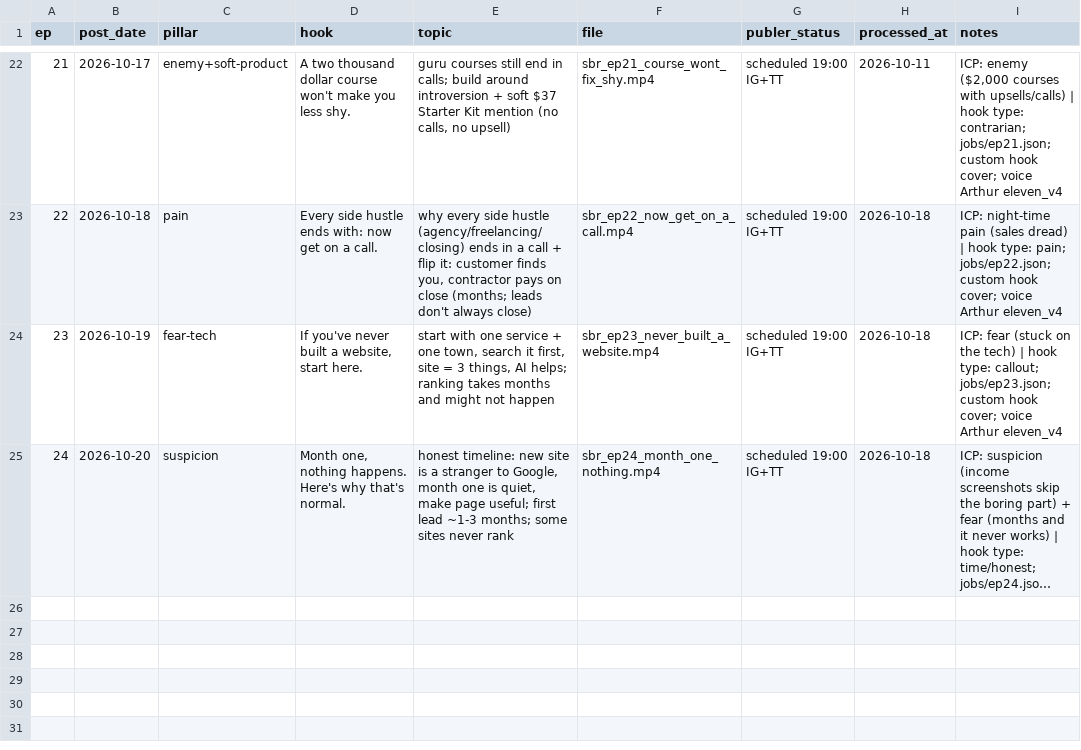
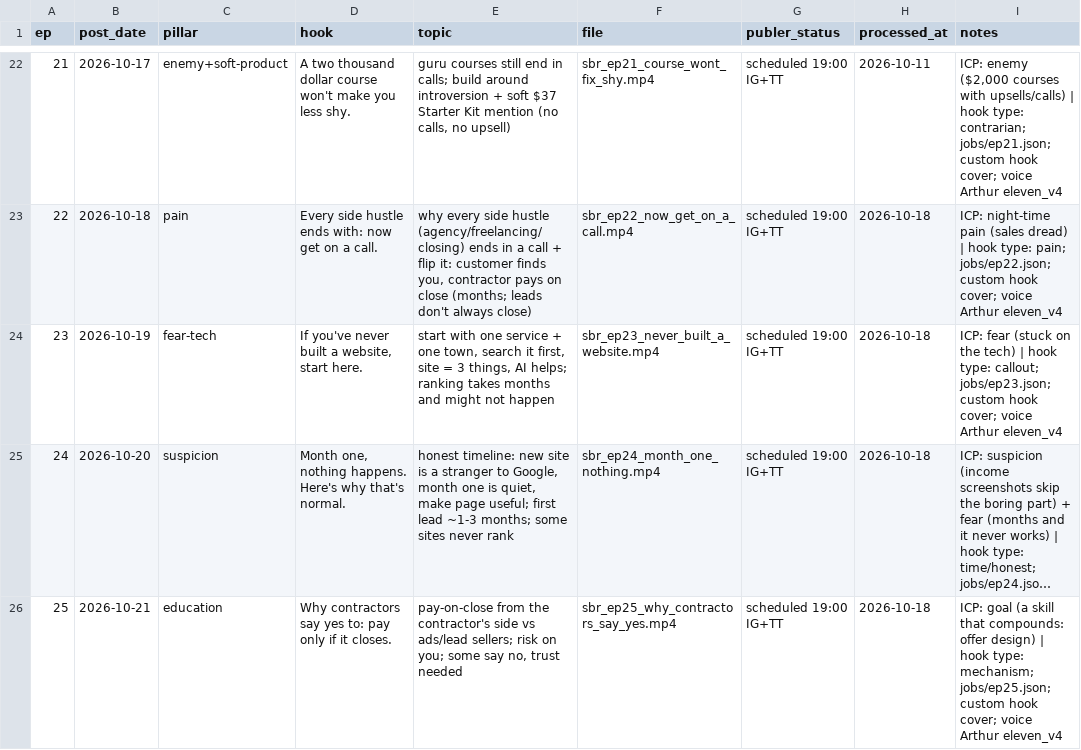
Before and after one commit to attias7/bww-videos, a CSV file: sbr/episodes.csv, drawn as a sheet; only a part is shown, gaps mark what is left out; long unchanged cells end in …; the diff names each change by its address in the sheet, - before the commit and + after, or states it on an @@ line.

```diff
--- a/sbr/episodes.csv
+++ b/sbr/episodes.csv
+row 26: 25 | 2026-10-21 | education | Why contractors say yes to: pay only if it closes. | pay-on-close from the contractor's side vs ads/lead sellers; risk on you; some say no, trust needed | sbr_ep25_why_contractors_say_yes.mp4 | scheduled 19:00 IG+TT | 2026-10-18 | ICP: goal (a skill that compounds: offer design) | hook type: mechanism; jobs/ep25.json; custom hook cover; voice Arthur eleven_v4
```
Also changed, not shown: 1 other file.
